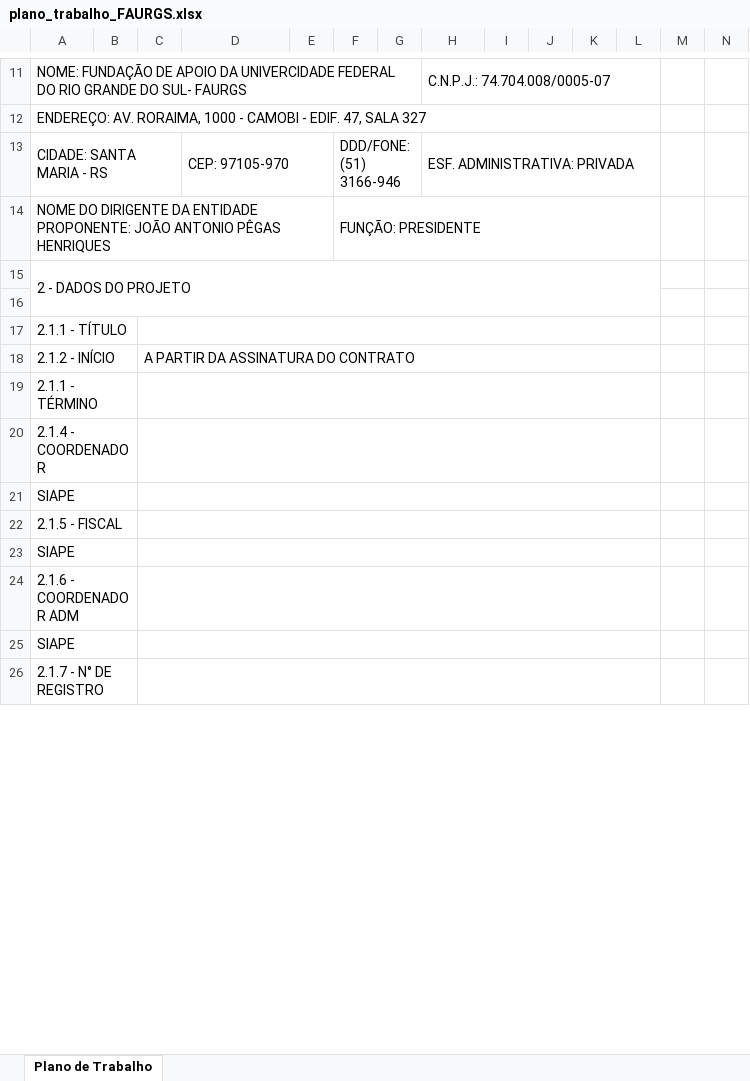
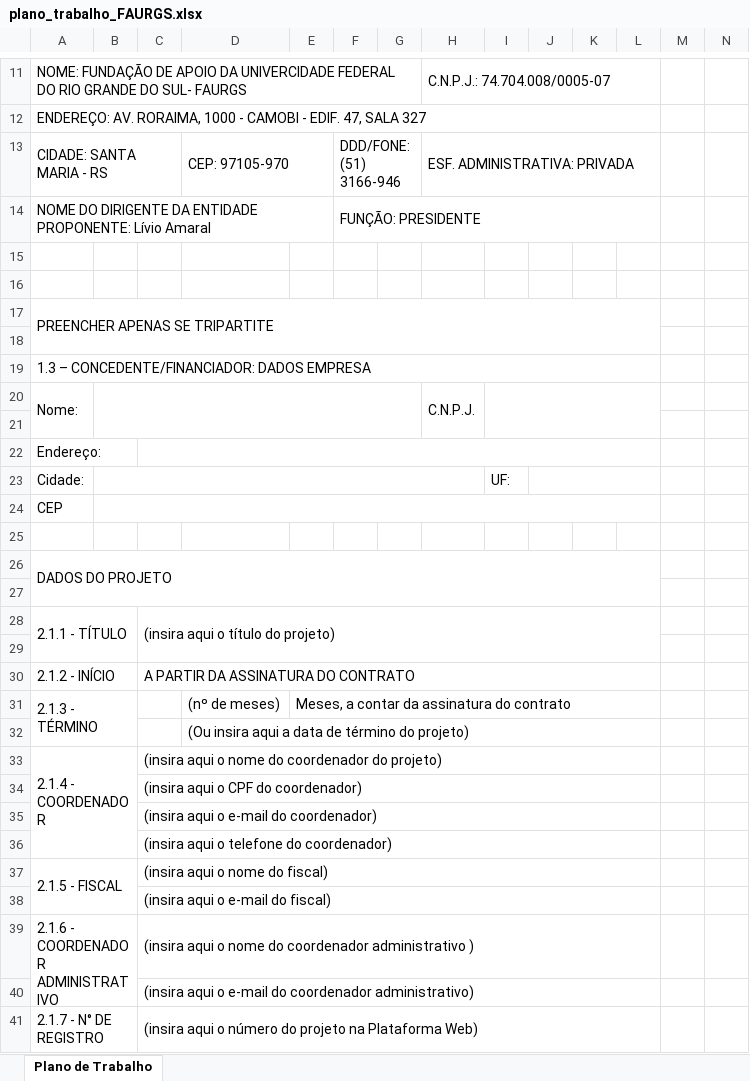
Before and after one commit to JulioMSantos/codautom, an Excel workbook: Modelos/AG/FAURGS/plano_trabalho_FAURGS.xlsx, sheet Plano de Trabalho, drawn as a sheet; only a part is shown, gaps mark what is left out; values as stored, in another font and other column widths than the file's, no cell formats; removed rows and columns are numbered as before the commit, all else as after; rows hold the shown columns only; the diff covers the shown part only; the diff names each change by its address in the sheet, - before the commit and + after, or states it on an @@ line.

Commit message:
Add files via upload

```diff
--- a/Modelos/AG/FAURGS/plano_trabalho_FAURGS.xlsx (sheet Plano de Trabalho)
+++ b/Modelos/AG/FAURGS/plano_trabalho_FAURGS.xlsx (sheet Plano de Trabalho)
-A14: …ENTIDADE PROPONENTE: JOÃO ANTONIO PÊGAS HENRIQUES
+A14: …ENTIDADE PROPONENTE: Lívio Amaral
-row 15: 2 - DADOS DO PROJETO
+row 16: (empty)
+row 17: PREENCHER APENAS SE TRIPARTITE
+row 18: (empty)
+row 19: 1.3 – CONCEDENTE/FINANCIADOR: DADOS EMPRESA
+row 20: Nome: |  |  |  |  |  |  | C.N.P.J.
+row 21: (empty)
+row 22: Endereço:
+row 23: Cidade: |  |  |  |  |  |  |  | UF:
+row 24: CEP
+row 25: (empty)
+row 26: DADOS DO PROJETO
+row 27: (empty)
-C28: (empty)
+C28: (insira aqui o título do projeto)
+row 29: (empty)
-row 19: 2.1.1 - TÉRMINO
+row 31: 2.1.3 - TÉRMINO |  |  | (nº de meses) | Meses, a contar da assinatura do contrato
+row 32:  |  |  | (Ou insira aqui a data de término do projeto)
-C33: (empty)
+C33: (insira aqui o nome do coordenador do projeto)
-row 21: SIAPE
+row 34:  |  | (insira aqui o CPF do coordenador)
+row 35:  |  | (insira aqui o e-mail do coordenador)
+row 36:  |  | (insira aqui o telefone do coordenador)
-C37: (empty)
+C37: (insira aqui o nome do fiscal)
-row 23: SIAPE
-row 24: 2.1.6 - COORDENADOR ADM
-row 25: SIAPE
+row 38:  |  | (insira aqui o e-mail do fiscal)
+row 39: 2.1.6 - COORDENADOR ADMINISTRATIVO |  | (insira aqui o nome do coordenador administrativo )
+row 40:  |  | (insira aqui o e-mail do coordenador administrativo)
-C41: (empty)
+C41: (insira aqui o número do projeto na Plataforma Web)
```
Also changed, not shown: 123 added rows, 289 removed rows, 16 moved rows, 15 edited cells and merged cells elsewhere in this sheet, cell formats, formulas that keep their value.
